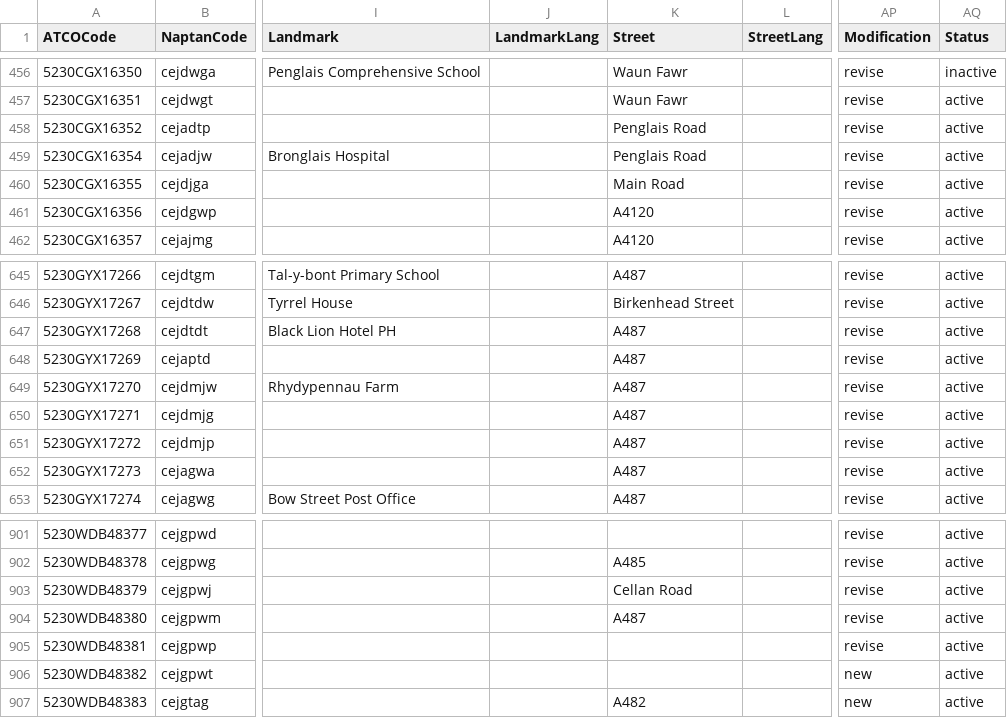
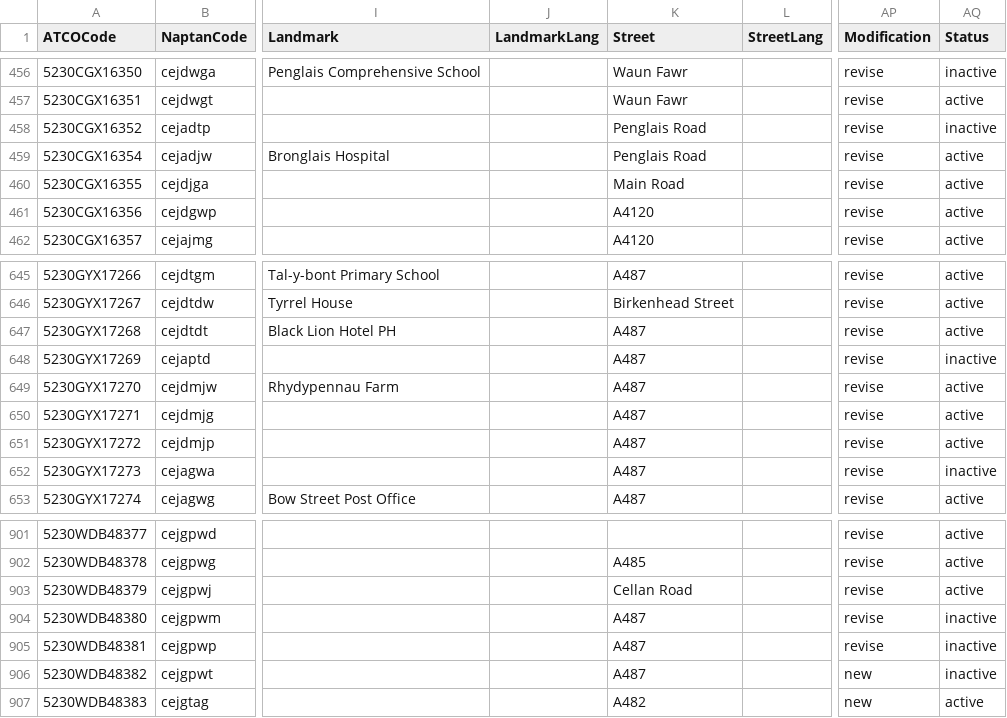
Before and after one commit to ldjb/naptan-nptg-history, a CSV file: 523Stops.csv, drawn as a sheet; only a part is shown, gaps mark what is left out; the diff names each change by its address in the sheet, - before the commit and + after, or states it on an @@ line.

```diff
--- a/523Stops.csv
+++ b/523Stops.csv
-AQ458 (Status): active
+AQ458 (Status): inactive
-AQ648 (Status): active
+AQ648 (Status): inactive
-AQ652 (Status): active
+AQ652 (Status): inactive
-AQ904:AQ906 (Status): active
+AQ904:AQ906 (Status): inactive
-K905:K906 (Street): (empty)
+K905:K906 (Street): A487
```
Also changed, not shown: 310Stops.csv, 514Stops.csv, 10 other files.
